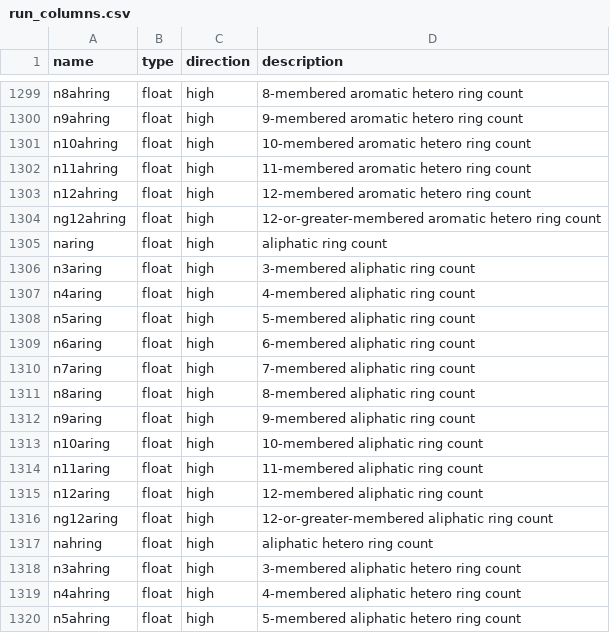
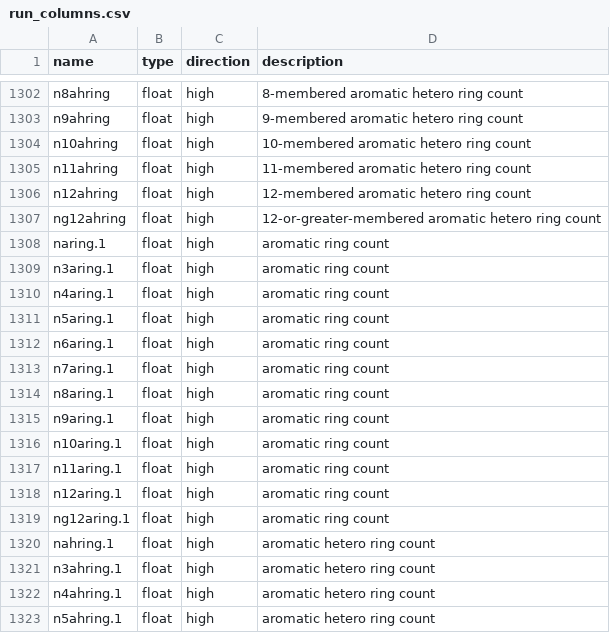
Before and after one commit to ersilia-os/eos78ao, a CSV file: model/framework/columns/run_columns.csv, drawn as a sheet; only a part is shown, gaps mark what is left out; the diff covers the shown part only.

Commit message:
add cols

```diff
--- a/model/framework/columns/run_columns.csv
+++ b/model/framework/columns/run_columns.csv
@@ -1304,17 +1307,17 @@ n12ahring,float,high,12-membered aromatic hetero ring count
 ng12ahring,float,high,12-or-greater-membered aromatic hetero ring count
-naring,float,high,aliphatic ring count
-n3aring,float,high,3-membered aliphatic ring count
-n4aring,float,high,4-membered aliphatic ring count
-n5aring,float,high,5-membered aliphatic ring count
-n6aring,float,high,6-membered aliphatic ring count
-n7aring,float,high,7-membered aliphatic ring count
-n8aring,float,high,8-membered aliphatic ring count
-n9aring,float,high,9-membered aliphatic ring count
-n10aring,float,high,10-membered aliphatic ring count
-n11aring,float,high,11-membered aliphatic ring count
-n12aring,float,high,12-membered aliphatic ring count
-ng12aring,float,high,12-or-greater-membered aliphatic ring count
-nahring,float,high,aliphatic hetero ring count
-n3ahring,float,high,3-membered aliphatic hetero ring count
-n4ahring,float,high,4-membered aliphatic hetero ring count
-n5ahring,float,high,5-membered aliphatic hetero ring count
+naring.1,float,high,aromatic ring count
+n3aring.1,float,high,aromatic ring count
+n4aring.1,float,high,aromatic ring count
+n5aring.1,float,high,aromatic ring count
+n6aring.1,float,high,aromatic ring count
+n7aring.1,float,high,aromatic ring count
+n8aring.1,float,high,aromatic ring count
+n9aring.1,float,high,aromatic ring count
+n10aring.1,float,high,aromatic ring count
+n11aring.1,float,high,aromatic ring count
+n12aring.1,float,high,aromatic ring count
+ng12aring.1,float,high,aromatic ring count
+nahring.1,float,high,aromatic hetero ring count
+n3ahring.1,float,high,aromatic hetero ring count
+n4ahring.1,float,high,aromatic hetero ring count
+n5ahring.1,float,high,aromatic hetero ring count
```
Also changed, not shown: 3 added rows, 29 moved rows and 60 edited cells elsewhere in this file.
